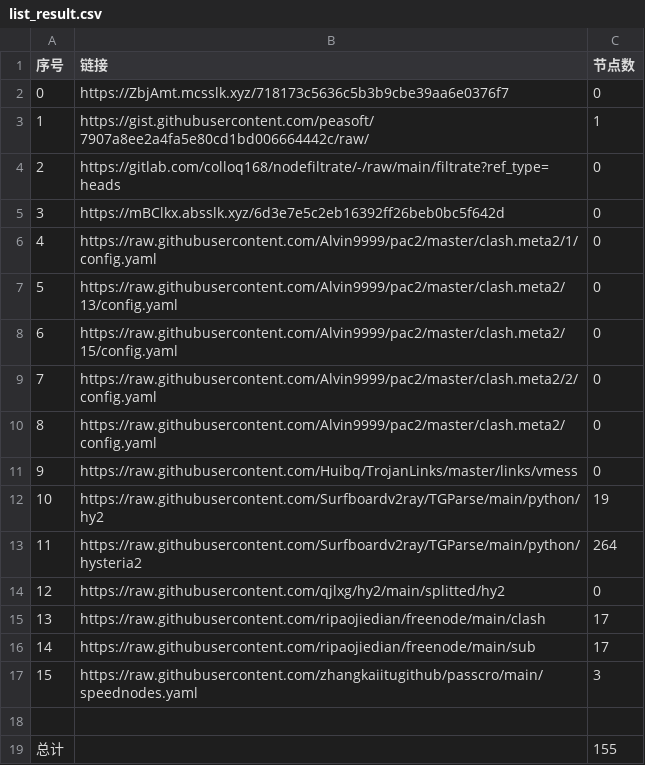
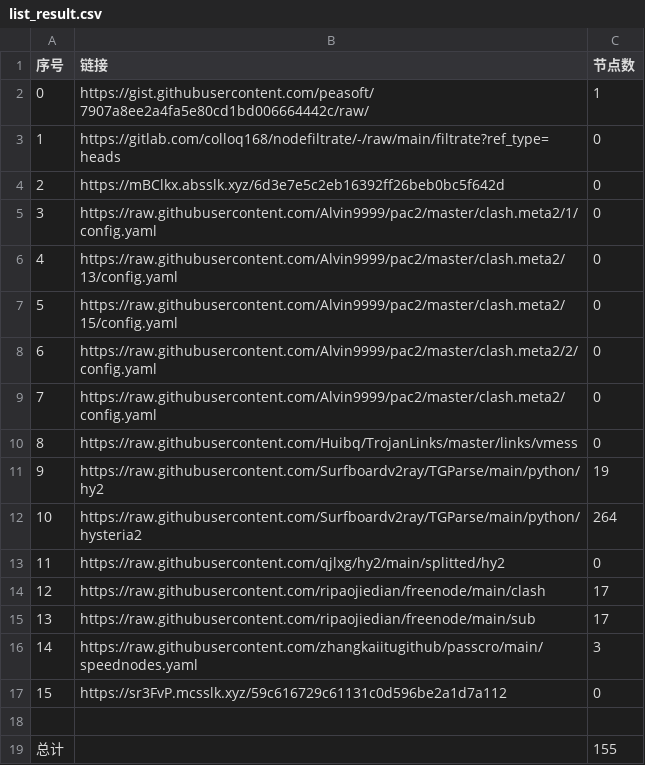
Before and after one commit to x698/NoMoreWalls, a CSV file: list_result.csv, drawn as a sheet; removed rows and columns are numbered as before the commit, all else as after; the diff names each change by its address in the sheet, - before the commit and + after, or states it on an @@ line.

```diff
--- a/list_result.csv
+++ b/list_result.csv
-row 2: 0 | https://ZbjAmt.mcsslk.xyz/718173c5636c5b3b9cbe39aa6e0376f7 | 0
@@ column A (序号) renumbered between rows 2 and 16 @@
+row 17: 15 | https://sr3FvP.mcsslk.xyz/59c616729c61131c0d596be2a1d7a112 | 0
```
Also changed, not shown: 18 other files.
